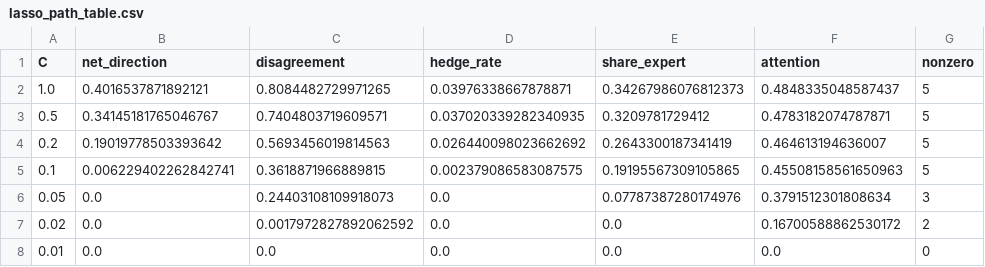
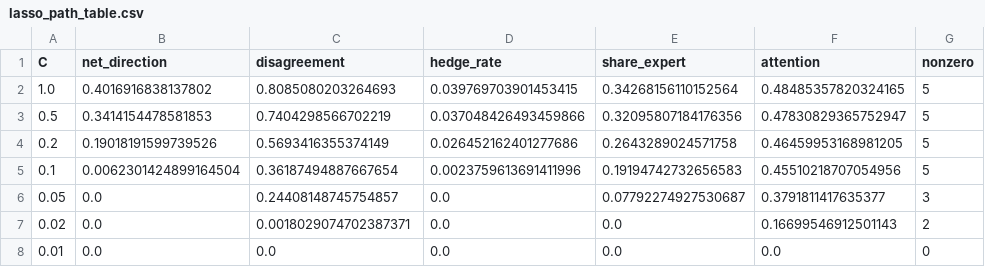
Before and after one commit to wangvincentx-cmd/datascience-rise-practicum, a CSV file: more_model_images/lasso_path_table.csv, drawn as a sheet.

```diff
--- a/more_model_images/lasso_path_table.csv
+++ b/more_model_images/lasso_path_table.csv
@@ -1,8 +1,8 @@
 C,net_direction,disagreement,hedge_rate,share_expert,attention,nonzero
-1.0,0.4016537871892121,0.8084482729971265,0.03976338667878871,0.34267986076812373,0.4848335048587437,5
-0.5,0.34145181765046767,0.7404803719609571,0.037020339282340935,0.3209781729412,0.4783182074787871,5
-0.2,0.19019778503393642,0.5693456019814563,0.026440098023662692,0.2643300187341419,0.464613194636007,5
-0.1,0.006229402262842741,0.3618871966889815,0.002379086583087575,0.19195567309105865,0.45508158561650963,5
-0.05,0.0,0.24403108109918073,0.0,0.07787387280174976,0.3791512301808634,3
-0.02,0.0,0.0017972827892062592,0.0,0.0,0.16700588862530172,2
+1.0,0.4016916838137802,0.8085080203264693,0.039769703901453415,0.34268156110152564,0.48485357820324165,5
+0.5,0.3414154478581853,0.7404298566702219,0.037048426493459866,0.32095807184176356,0.47830829365752947,5
+0.2,0.19018191599739526,0.5693416355374149,0.026452162401277686,0.2643289024571758,0.46459953168981205,5
+0.1,0.0062301424899164504,0.36187494887667654,0.0023759613691411996,0.19194742732656583,0.45510218707054956,5
+0.05,0.0,0.24408148745754857,0.0,0.07792274927530687,0.3791811417635377,3
+0.02,0.0,0.0018029074702387371,0.0,0.0,0.16699546912501143,2
 0.01,0.0,0.0,0.0,0.0,0.0,0
```
Also changed, not shown: more_model_images/press_model_tables.csv, 6 other files.
